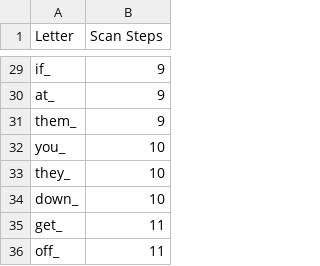
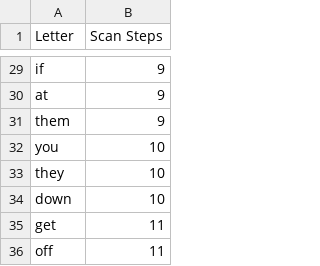
Before and after one commit to AceCentre/SwitchFrequencyAnalysis, a CSV file: scan-steps-lib/ssteps-phrase-6x6.csv, drawn as a sheet; only a part is shown, gaps mark what is left out; the diff covers the shown part only; the diff names each change by its address in the sheet, - before the commit and + after, or states it on an @@ line.

```diff
--- a/scan-steps-lib/ssteps-phrase-6x6.csv
+++ b/scan-steps-lib/ssteps-phrase-6x6.csv
-A29 (Letter): if_
+A29 (Letter): if
-A30 (Letter): at_
+A30 (Letter): at
-A31 (Letter): them_
+A31 (Letter): them
-A32 (Letter): you_
+A32 (Letter): you
-A33 (Letter): they_
+A33 (Letter): they
-A34 (Letter): down_
+A34 (Letter): down
-A35 (Letter): get_
+A35 (Letter): get
-A36 (Letter): off_
+A36 (Letter): off
```
Also changed, not shown: 27 edited cells elsewhere in this file, 3 other files.
